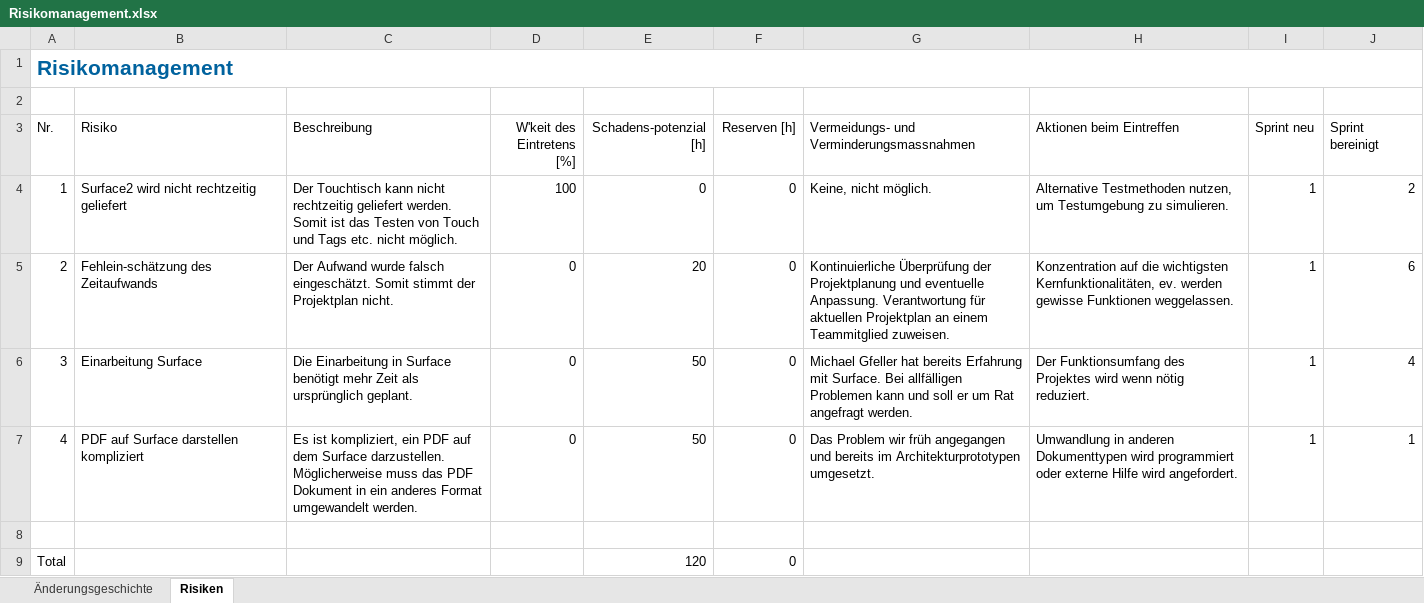
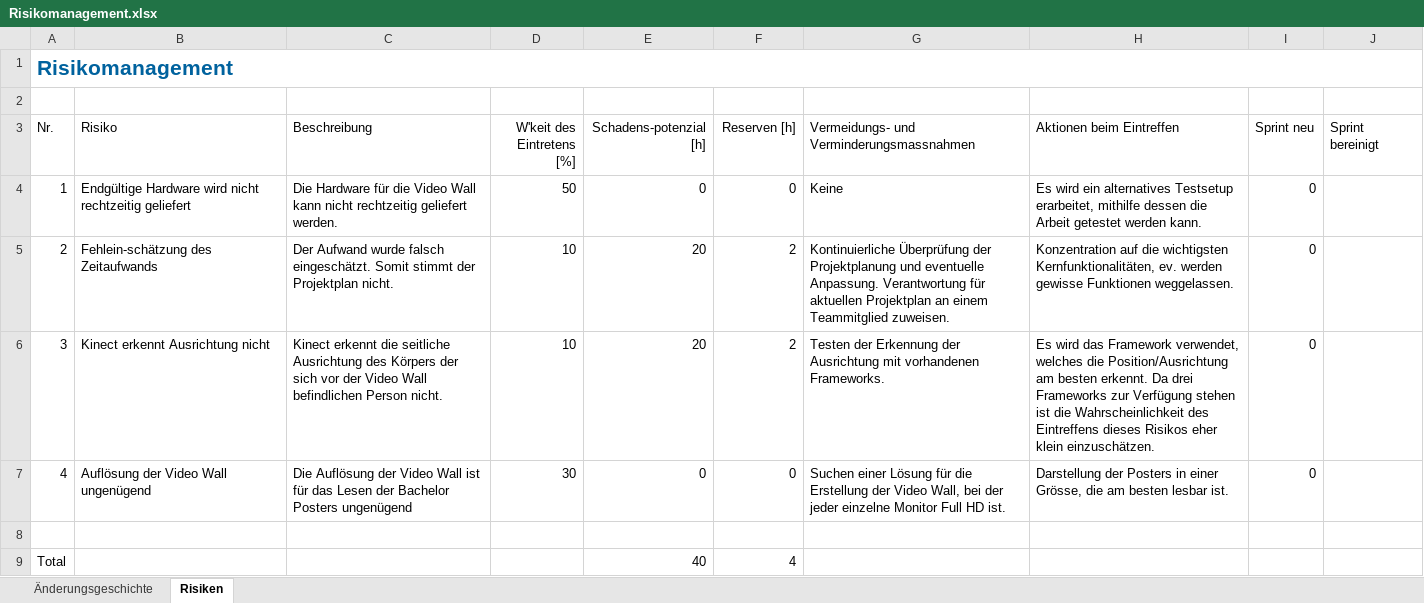
Before and after one commit to lukaselmer/hsr-bachelor-thesis-videowall, an Excel workbook: doc/Bericht/05_Technischer Bericht/02_Projektmanagement/Risikomanagement.xlsx, sheet Risiken, drawn as a sheet; values as stored, in another font and other column widths than the file's, no borders; table styles not drawn; the diff names each change by its address in the sheet, - before the commit and + after, or states it on an @@ line.

Commit message:
refs #660 Risiken 1-4

```diff
--- a/doc/Bericht/05_Technischer Bericht/02_Projektmanagement/Risikomanagement.xlsx (sheet Risiken)
+++ b/doc/Bericht/05_Technischer Bericht/02_Projektmanagement/Risikomanagement.xlsx (sheet Risiken)
-B4 (Risiko): Surface2 wird nicht…
+B4 (Risiko): Endgültige Hardware wird nicht…
-C4 (Beschreibung): Der Touchtisch kann nicht rechtzeitig geliefert werden. Somit ist das Testen von Touch und Tags etc. nicht möglich.
+C4 (Beschreibung): Die Hardware für die Video Wall kann nicht rechtzeitig geliefert werden.
-D4 (W'keit des Eintretens [%]): 100
+D4 (W'keit des Eintretens [%]): 50
-G4: Keine, nicht möglich.
+G4: Keine
-H4 (Aktionen beim Eintreffen): Alternative Testmethoden nutzen, um Testumgebung zu simulieren.
+H4 (Aktionen beim Eintreffen): Es wird ein alternatives Testsetup erarbeitet, mithilfe dessen die Arbeit getestet werden kann.
-I4:I7 (Sprint neu): 1
+I4:I7 (Sprint neu): 0
-J4 (Sprint bereinigt): 2
+J4 (Sprint bereinigt): (empty)
-D5:D6 (W'keit des Eintretens [%]): 0
+D5:D6 (W'keit des Eintretens [%]): 10
-F5:F6 (Reserven [h]): 0
+F5:F6 (Reserven [h]): 2
-J5 (Sprint bereinigt): 6
+J5 (Sprint bereinigt): (empty)
-B6 (Risiko): Einarbeitung Surface
+B6 (Risiko): Kinect erkennt Ausrichtung nicht
-C6 (Beschreibung): Die Einarbeitung in Surface benötigt mehr Zeit als ursprünglich geplant.
+C6 (Beschreibung): Kinect erkennt die seitliche Ausrichtung des Körpers der sich vor der Video Wall befindlichen Person nicht.
-E6 (Schadens-potenzial [h]): 50
+E6 (Schadens-potenzial [h]): 20
-G6: Michael Gfeller hat bereits Erfahrung mit Surface. Bei allfälligen Problemen kann und soll er um Rat angefragt werden.
+G6: Testen der Erkennung der Ausrichtung mit vorhandenen Frameworks.
-H6 (Aktionen beim Eintreffen): Der Funktionsumfang des Projektes wird wenn nötig reduziert.
+H6 (Aktionen beim Eintreffen): Es wird das Framework verwendet, welches die Position/Ausrichtung am besten erkennt. Da drei Frameworks zur Verfügung stehen ist die Wahrscheinlichkeit des Eintreffens dieses Risikos eher klein einzuschätzen.
-J6 (Sprint bereinigt): 4
+J6 (Sprint bereinigt): (empty)
-B7 (Risiko): PDF auf Surface darstellen kompliziert
+B7 (Risiko): Auflösung der Video Wall ungenügend
-C7 (Beschreibung): Es ist kompliziert, ein PDF auf dem Surface darzustellen. Möglicherweise muss das PDF Dokument in ein anderes Format umgewandelt werden.
+C7 (Beschreibung): Die Auflösung der Video Wall ist für das Lesen der Bachelor Posters ungenügend
-D7 (W'keit des Eintretens [%]): 0
+D7 (W'keit des Eintretens [%]): 30
-E7 (Schadens-potenzial [h]): 50
+E7 (Schadens-potenzial [h]): 0
-G7: Das Problem wir früh angegangen und bereits im Architekturprototypen umgesetzt.
+G7: Suchen einer Lösung für die Erstellung der Video Wall, bei der jeder einzelne Monitor Full HD ist.
-H7 (Aktionen beim Eintreffen): Umwandlung in anderen Dokumenttypen wird programmiert oder externe Hilfe wird angefordert.
+H7 (Aktionen beim Eintreffen): Darstellung der Posters in einer Grösse, die am besten lesbar ist.
-J7 (Sprint bereinigt): 1
+J7 (Sprint bereinigt): (empty)
-E9 (Schadens-potenzial [h]): 120
+E9 (Schadens-potenzial [h]): 40
-F9 (Reserven [h]): 0
+F9 (Reserven [h]): 4
```
Also changed, not shown: sheet Änderungsgeschichte.
